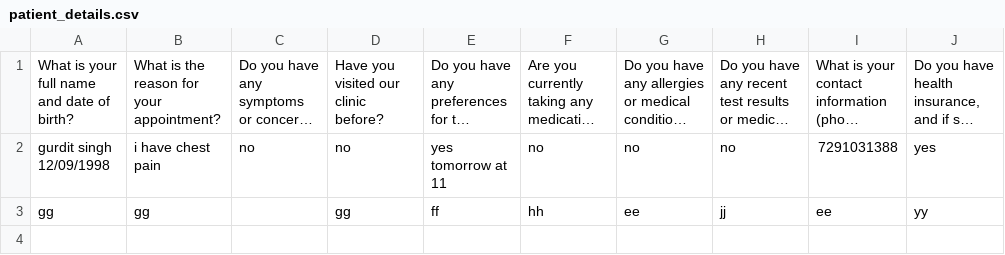
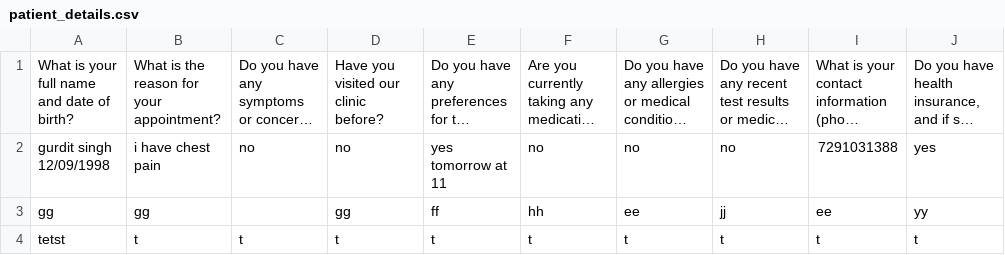
Before and after one commit to gurditsingh09bedi/nhs_project, a CSV file: patient_details.csv, drawn as a sheet; long unchanged cells end in …; the diff names each change by its address in the sheet, - before the commit and + after, or states it on an @@ line.

Commit message:
Update patient_details.csv

```diff
--- a/patient_details.csv
+++ b/patient_details.csv
+row 4: tetst | t | t | t | t | t | t | t | t | t
```
